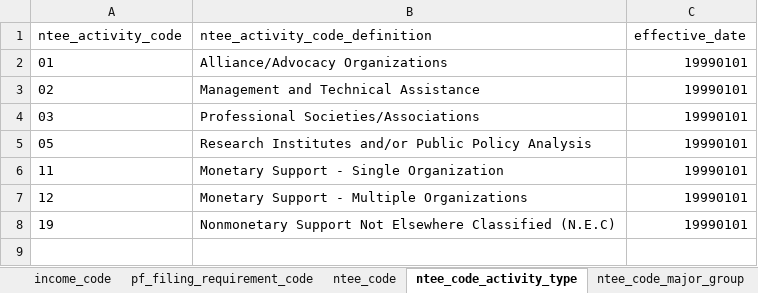
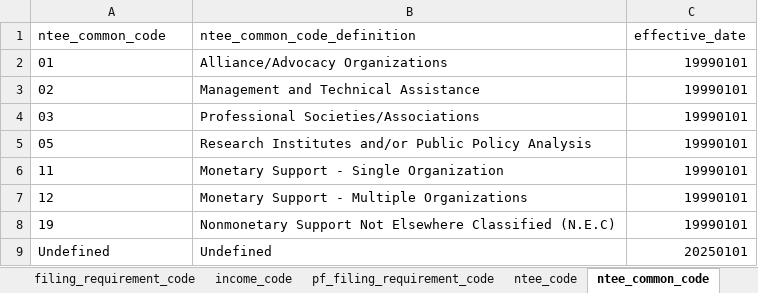
Before and after one commit to UrbanInstitute/nccs-data-bmf, an Excel workbook: data/lookup/bmf_code_lookup.xlsx, sheet ntee_common_code, drawn as a sheet; values as stored, in another font and other column widths than the file's, no borders; the diff names each change by its address in the sheet, - before the commit and + after, or states it on an @@ line.

```diff
--- a/data/lookup/bmf_code_lookup.xlsx (sheet ntee_common_code)
+++ b/data/lookup/bmf_code_lookup.xlsx (sheet ntee_common_code)
-sheet tab: ntee_code_activity_type
+sheet tab: ntee_common_code
-A1: ntee_activity_code
+A1: ntee_common_code
-B1: ntee_activity_code_definition
+B1: ntee_common_code_definition
+row 9: Undefined | Undefined | 20250101
```
Also changed, not shown: sheet affiliation_code, other sheet tabs.
